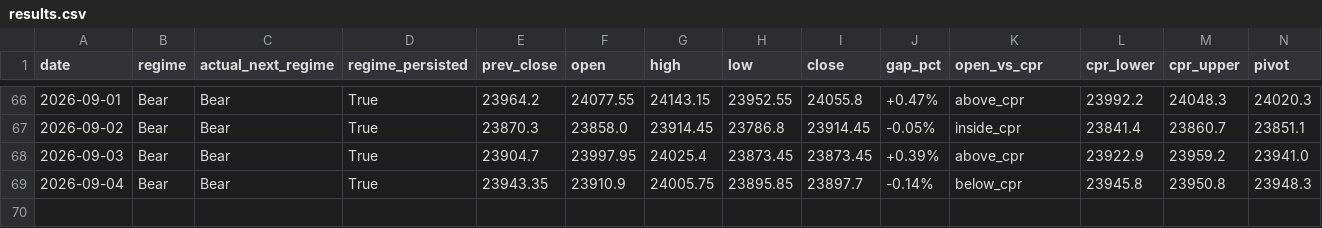
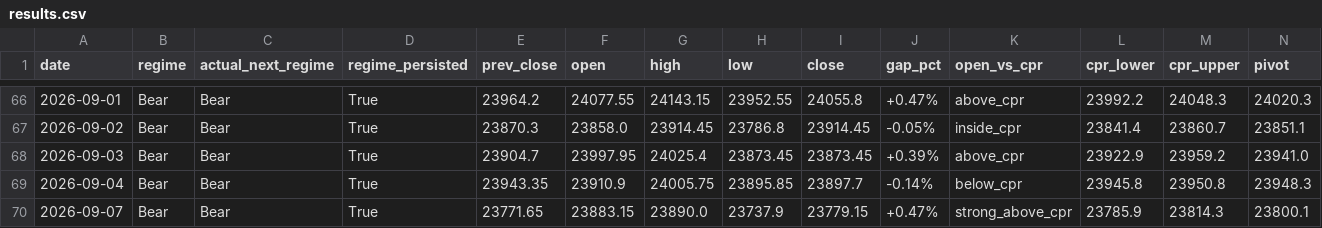
Before and after one commit to Anit0607/Merged-Nifty-Intraday-Analysis, a CSV file: results.csv, drawn as a sheet; only a part is shown, gaps mark what is left out; rows hold the shown columns only; the diff names each change by its address in the sheet, - before the commit and + after, or states it on an @@ line.

```diff
--- a/results.csv
+++ b/results.csv
+row 70: 2026-09-07 | Bear | Bear | True | 23771.65 | 23883.15 | 23890.0 | 23737.9 | 23779.15 | +0.47% | strong_above_cpr | 23785.9 | 23814.3 | 23800.1
```
Also changed, not shown: 2 other files.
